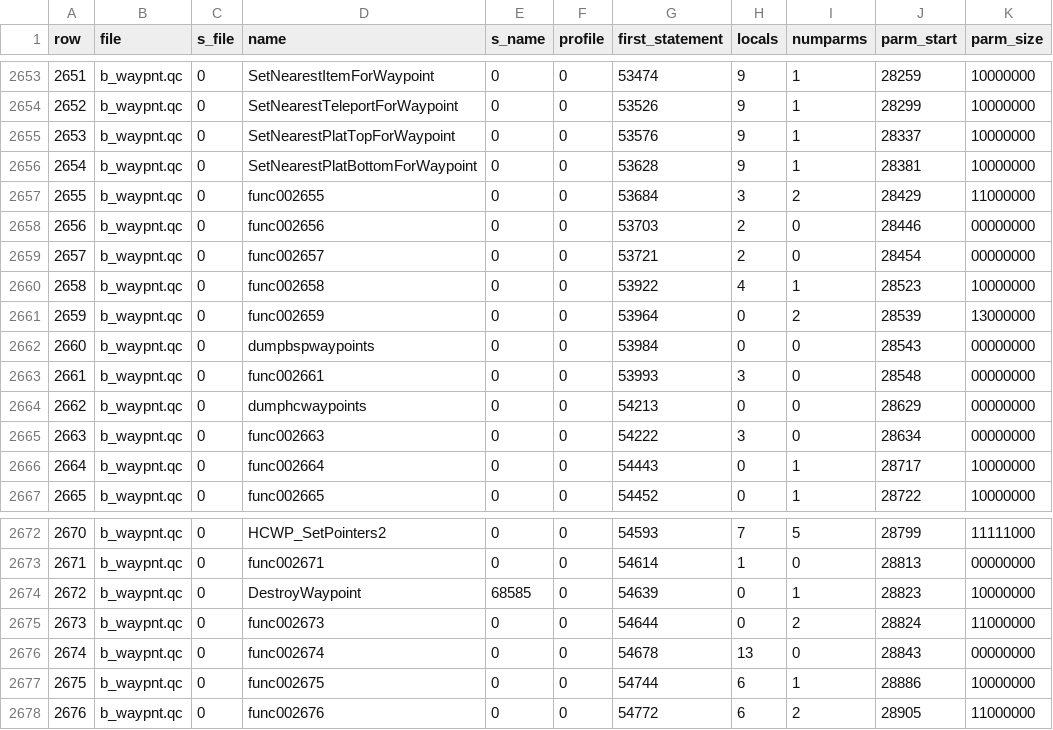
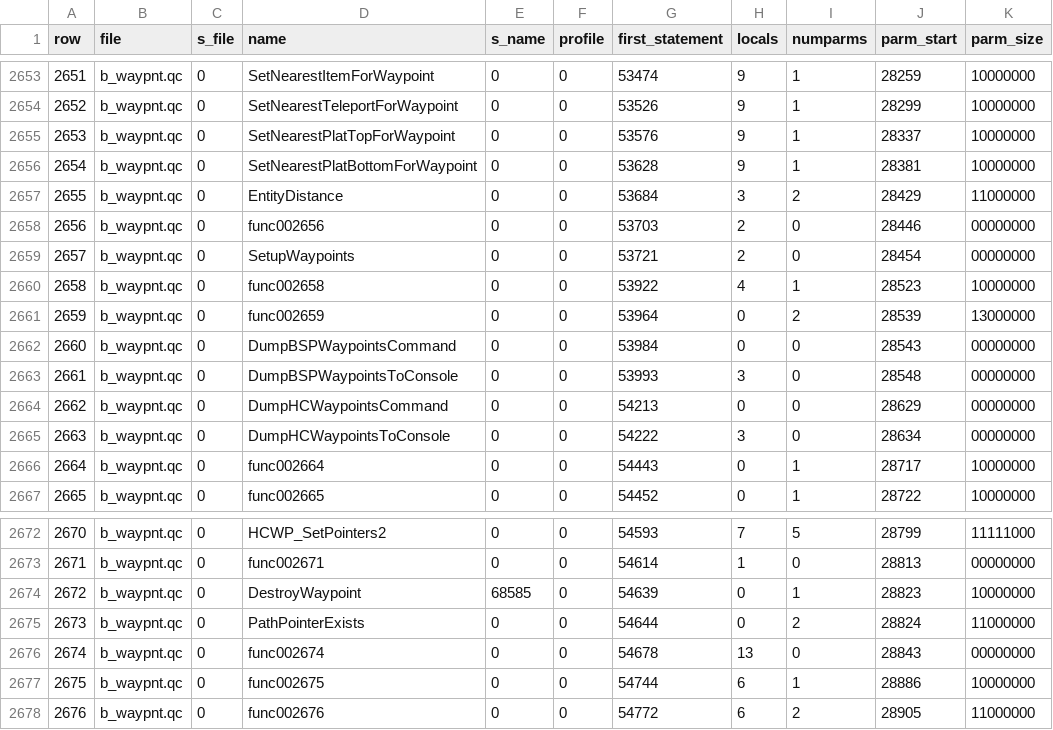
Before and after one commit to nickgovier/DeQCC, a CSV file: obots/_original_progs_functions.csv, drawn as a sheet; only a part is shown, gaps mark what is left out.

```diff
--- a/obots/_original_progs_functions.csv
+++ b/obots/_original_progs_functions.csv
@@ -2656,11 +2656,11 @@ row,file,s_file,name,s_name,profile,first_statement,locals,numparms,parm_start,p
 2654,b_waypnt.qc,0,SetNearestPlatBottomForWaypoint,0,0,53628,9,1,28381,10000000
-2655,b_waypnt.qc,0,func002655,0,0,53684,3,2,28429,11000000
+2655,b_waypnt.qc,0,EntityDistance,0,0,53684,3,2,28429,11000000
 2656,b_waypnt.qc,0,func002656,0,0,53703,2,0,28446,00000000
-2657,b_waypnt.qc,0,func002657,0,0,53721,2,0,28454,00000000
+2657,b_waypnt.qc,0,SetupWaypoints,0,0,53721,2,0,28454,00000000
 2658,b_waypnt.qc,0,func002658,0,0,53922,4,1,28523,10000000
 2659,b_waypnt.qc,0,func002659,0,0,53964,0,2,28539,13000000
-2660,b_waypnt.qc,0,dumpbspwaypoints,0,0,53984,0,0,28543,00000000
-2661,b_waypnt.qc,0,func002661,0,0,53993,3,0,28548,00000000
-2662,b_waypnt.qc,0,dumphcwaypoints,0,0,54213,0,0,28629,00000000
-2663,b_waypnt.qc,0,func002663,0,0,54222,3,0,28634,00000000
+2660,b_waypnt.qc,0,DumpBSPWaypointsCommand,0,0,53984,0,0,28543,00000000
+2661,b_waypnt.qc,0,DumpBSPWaypointsToConsole,0,0,53993,3,0,28548,00000000
+2662,b_waypnt.qc,0,DumpHCWaypointsCommand,0,0,54213,0,0,28629,00000000
+2663,b_waypnt.qc,0,DumpHCWaypointsToConsole,0,0,54222,3,0,28634,00000000
 2664,b_waypnt.qc,0,func002664,0,0,54443,0,1,28717,10000000
@@ -2674,3 +2674,3 @@ row,file,s_file,name,s_name,profile,first_statement,locals,numparms,parm_start,p
 2672,b_waypnt.qc,0,DestroyWaypoint,68585,0,54639,0,1,28823,10000000
-2673,b_waypnt.qc,0,func002673,0,0,54644,0,2,28824,11000000
+2673,b_waypnt.qc,0,PathPointerExists,0,0,54644,0,2,28824,11000000
 2674,b_waypnt.qc,0,func002674,0,0,54678,13,0,28843,00000000
```
Also changed, not shown: obots/_original_progs_fields.csv, obots/_original_progs_globaldefs.csv, 13 other files.
